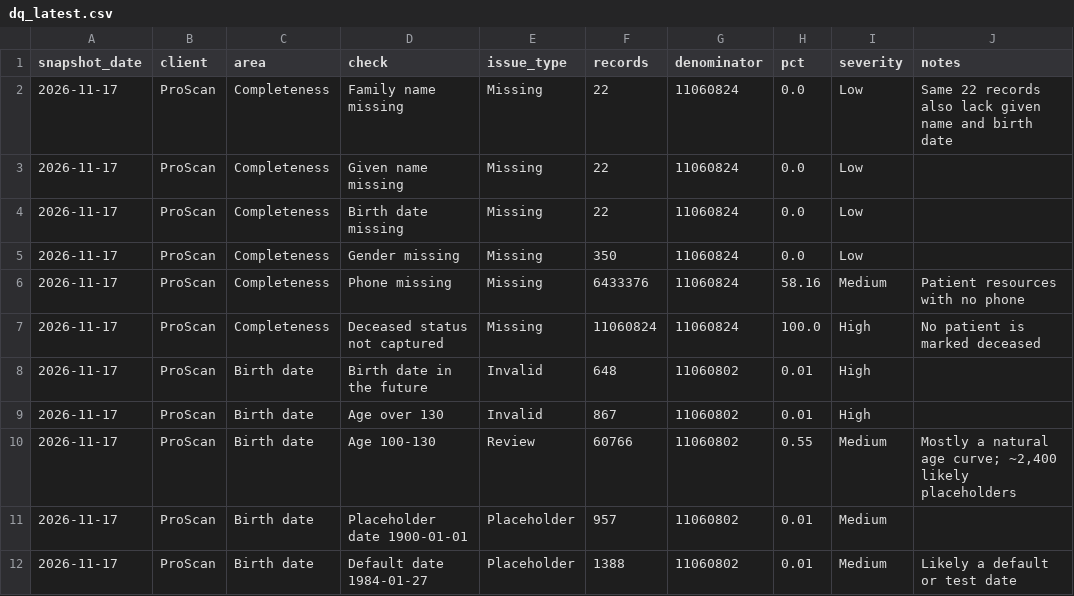
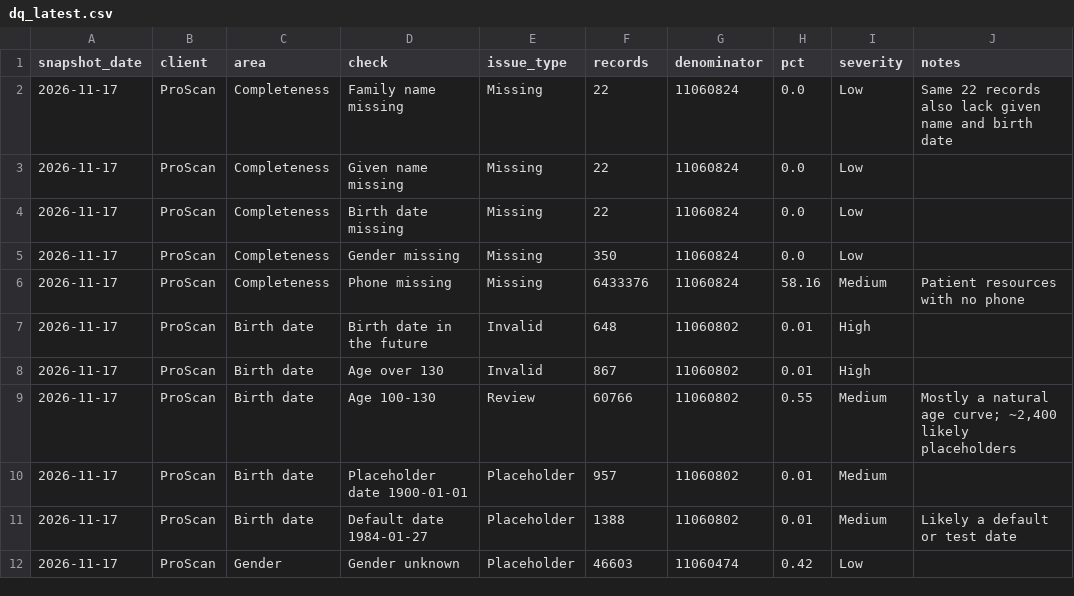
Before and after one commit to ponnumanihike/mpi-dashboard, a CSV file: reports/dq_latest.csv, drawn as a sheet; only a part is shown; the shorter side is filled out with more unchanged rows.

Commit message:
Updated MDM dashboard and data quality functionality

```diff
--- a/reports/dq_latest.csv
+++ b/reports/dq_latest.csv
@@ -6,3 +6,2 @@ snapshot_date,client,area,check,issue_type,records,denominator,pct,severity,note
 2026-11-17,ProScan,Completeness,Phone missing,Missing,6433376,11060824,58.16,Medium,Patient resources with no phone
-2026-11-17,ProScan,Completeness,Deceased status not captured,Missing,11060824,11060824,100.0,High,No patient is marked deceased
 2026-11-17,ProScan,Birth date,Birth date in the future,Invalid,648,11060802,0.01,High,
```
Also changed, not shown: 8 other files.
